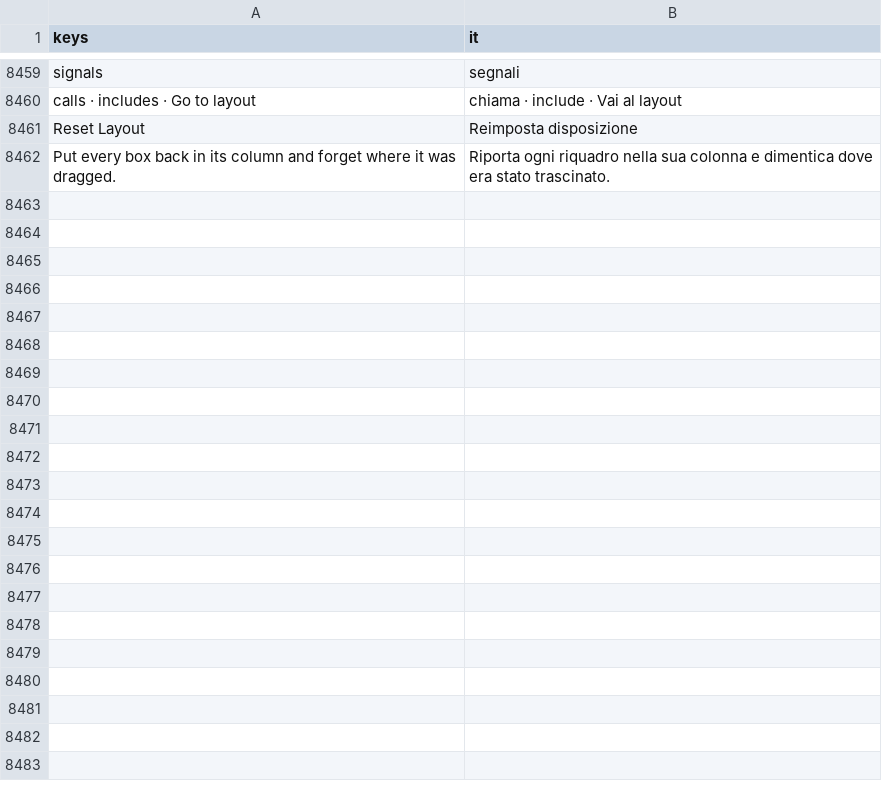
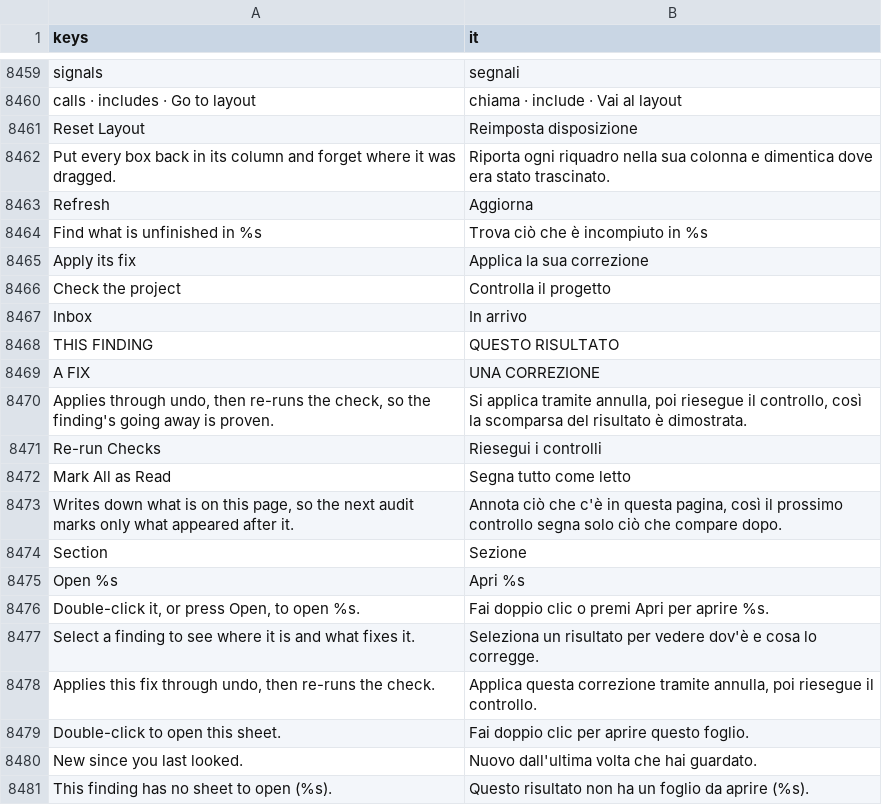
Before and after one commit to SalmanShhh/Godot-EventSheet-Visual-Scripting, a CSV file: addons/eventsheet/translations/it.csv, drawn as a sheet; only a part is shown, gaps mark what is left out; the diff covers the shown part only.

Commit message:
feat(checks): a finding is an edge and a sentence, and a fix is a row under it
Check the project leads every line with its severity edge and opens the
selected finding's fixes as rows under it - the only door a fix has now;
Fix selected and the chip bar are gone. Run every test sheet gains Run
Again and Copy Report; a failing claim is a red edge plus its reason.
Why didn't event N fire? marks the blocking condition with an edge
instead of an arrow. Loose Ends gains Refresh. The plain windows draw the
theme's panel behind them so they read in a light editor theme.

```diff
--- a/addons/eventsheet/translations/it.csv
+++ b/addons/eventsheet/translations/it.csv
@@ -8486 +8486,20 @@ Reset Layout,Reimposta disposizione
 Put every box back in its column and forget where it was dragged.,Riporta ogni riquadro nella sua colonna e dimentica dove era stato trascinato.
+Refresh,Aggiorna
+Find what is unfinished in %s,Trova ciò che è incompiuto in %s
+Apply its fix,Applica la sua correzione
+Check the project,Controlla il progetto
+Inbox,In arrivo
+THIS FINDING,QUESTO RISULTATO
+A FIX,UNA CORREZIONE
+"Applies through undo, then re-runs the check, so the finding's going away is proven.","Si applica tramite annulla, poi riesegue il controllo, così la scomparsa del risultato è dimostrata."
+Re-run Checks,Riesegui i controlli
+Mark All as Read,Segna tutto come letto
+"Writes down what is on this page, so the next audit marks only what appeared after it.","Annota ciò che c'è in questa pagina, così il prossimo controllo segna solo ciò che compare dopo."
+Section,Sezione
+Open %s,Apri %s
+"Double-click it, or press Open, to open %s.",Fai doppio clic o premi Apri per aprire %s.
+Select a finding to see where it is and what fixes it.,Seleziona un risultato per vedere dov'è e cosa lo corregge.
+"Applies this fix through undo, then re-runs the check.","Applica questa correzione tramite annulla, poi riesegue il controllo."
+Double-click to open this sheet.,Fai doppio clic per aprire questo foglio.
+New since you last looked.,Nuovo dall'ultima volta che hai guardato.
+This finding has no sheet to open (%s).,Questo risultato non ha un foglio da aprire (%s).
```
Also changed, not shown: 14 added rows elsewhere in this file, addons/eventsheet/translations/TEMPLATE.csv, addons/eventsheet/translations/zh_CN.csv, 15 other files.
